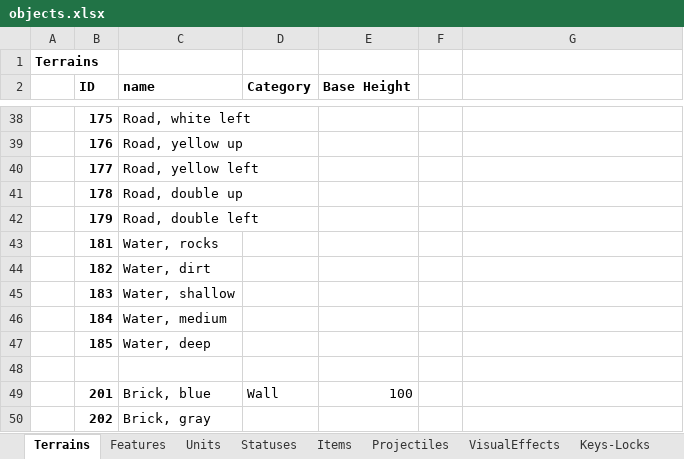
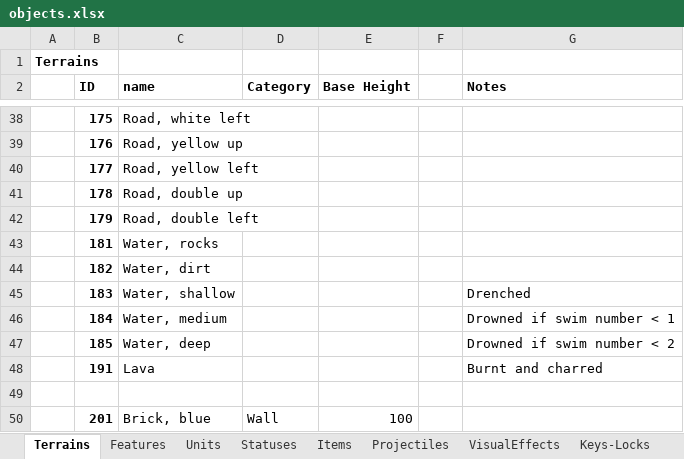
Before and after one commit to dgray001/LNZ, an Excel workbook: objects.xlsx, sheet Terrains, drawn as a sheet; only a part is shown, gaps mark what is left out; the shorter side is filled out with more unchanged rows; values as stored, in another font and other column widths than the file's, no borders; the diff names each change by its address in the sheet, - before the commit and + after, or states it on an @@ line.

```diff
--- a/objects.xlsx (sheet Terrains)
+++ b/objects.xlsx (sheet Terrains)
-G2: (empty)
+G2: Notes
-G45 (Notes): (empty)
+G45 (Notes): Drenched
-G46 (Notes): (empty)
+G46 (Notes): Drowned if swim number < 1
-G47 (Notes): (empty)
+G47 (Notes): Drowned if swim number < 2
+row 48:  | 191 | Lava |  |  |  | Burnt and charred
```
Also changed, not shown: 4 other files.
